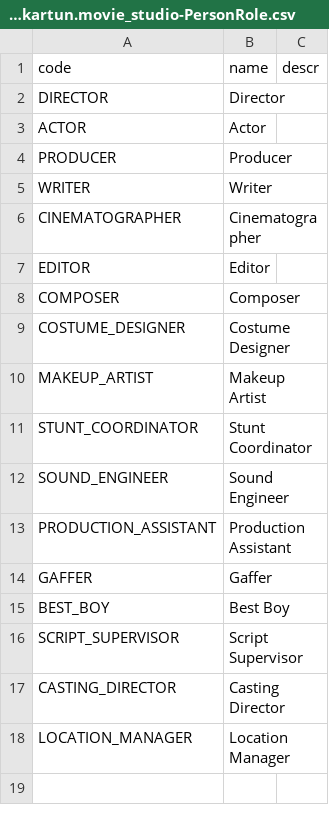
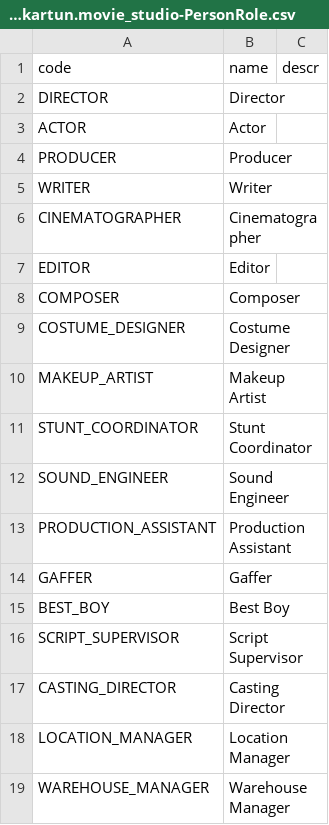
Before and after one commit to kartun83/movie_studio, a CSV file: db/data/com.kartun.movie_studio-PersonRole.csv, drawn as a sheet; the diff names each change by its address in the sheet, - before the commit and + after, or states it on an @@ line.

Commit message:
fixed lots of mock data and some services.

```diff
--- a/db/data/com.kartun.movie_studio-PersonRole.csv
+++ b/db/data/com.kartun.movie_studio-PersonRole.csv
+row 19: WAREHOUSE_MANAGER | Warehouse Manager
```
Also changed, not shown: 22 other files.
